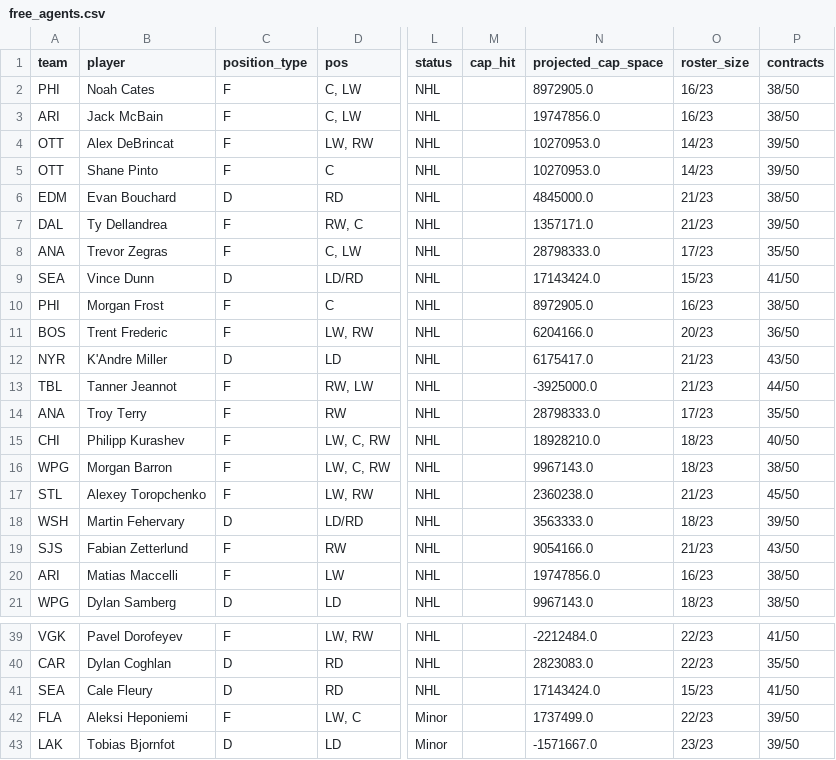
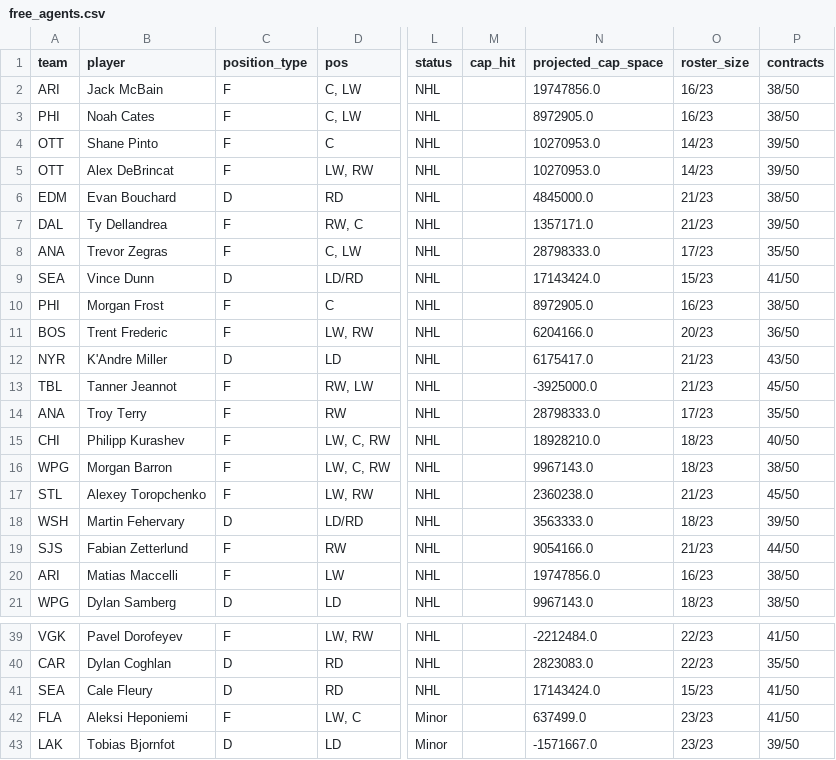
Before and after one commit to cassario/matchupData, a CSV file: free_agents.csv, drawn as a sheet; only a part is shown, gaps mark what is left out; the diff covers the shown part only; the diff names each change by its address in the sheet, - before the commit and + after, or states it on an @@ line.

```diff
--- a/free_agents.csv
+++ b/free_agents.csv
@@ row 3 moved to row 2: ARI @@
@@ row 5 moved to row 4: OTT @@
-P13 (contracts): 44/50
+P13 (contracts): 45/50
-P19 (contracts): 43/50
+P19 (contracts): 44/50
-N42 (projected_cap_space): 1737499.0
+N42 (projected_cap_space): 637499.0
-O42 (roster_size): 22/23
+O42 (roster_size): 23/23
-P42 (contracts): 39/50
+P42 (contracts): 41/50
```
Also changed, not shown: 2 removed rows, 3 moved rows and 13 edited cells elsewhere in this file, current_contracts.csv, current_salary_cap_snapshot.csv, 3 other files.
